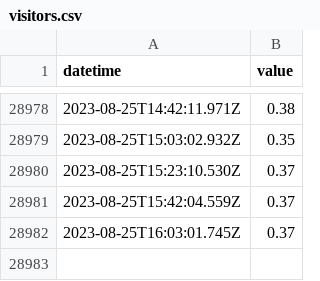
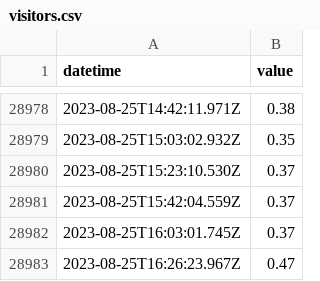
Before and after one commit to ioboi/obloc-data, a CSV file: visitors.csv, drawn as a sheet; only a part is shown, gaps mark what is left out; the diff names each change by its address in the sheet, - before the commit and + after, or states it on an @@ line.

Commit message:
Flat: latest data (2023-08-25T16:26:24.075Z) {   "date": "2023-08-25T16:26:24.075Z",   "files": [     {       "name": "visitors.csv",       "deltaBytes": 30,       "source": "https://obloc.ch/cms/wp-content/plugins/guestcounter/utilization.php"     }   ] }

```diff
--- a/visitors.csv
+++ b/visitors.csv
+row 28983: 2023-08-25T16:26:23.967Z | 0.47
```
